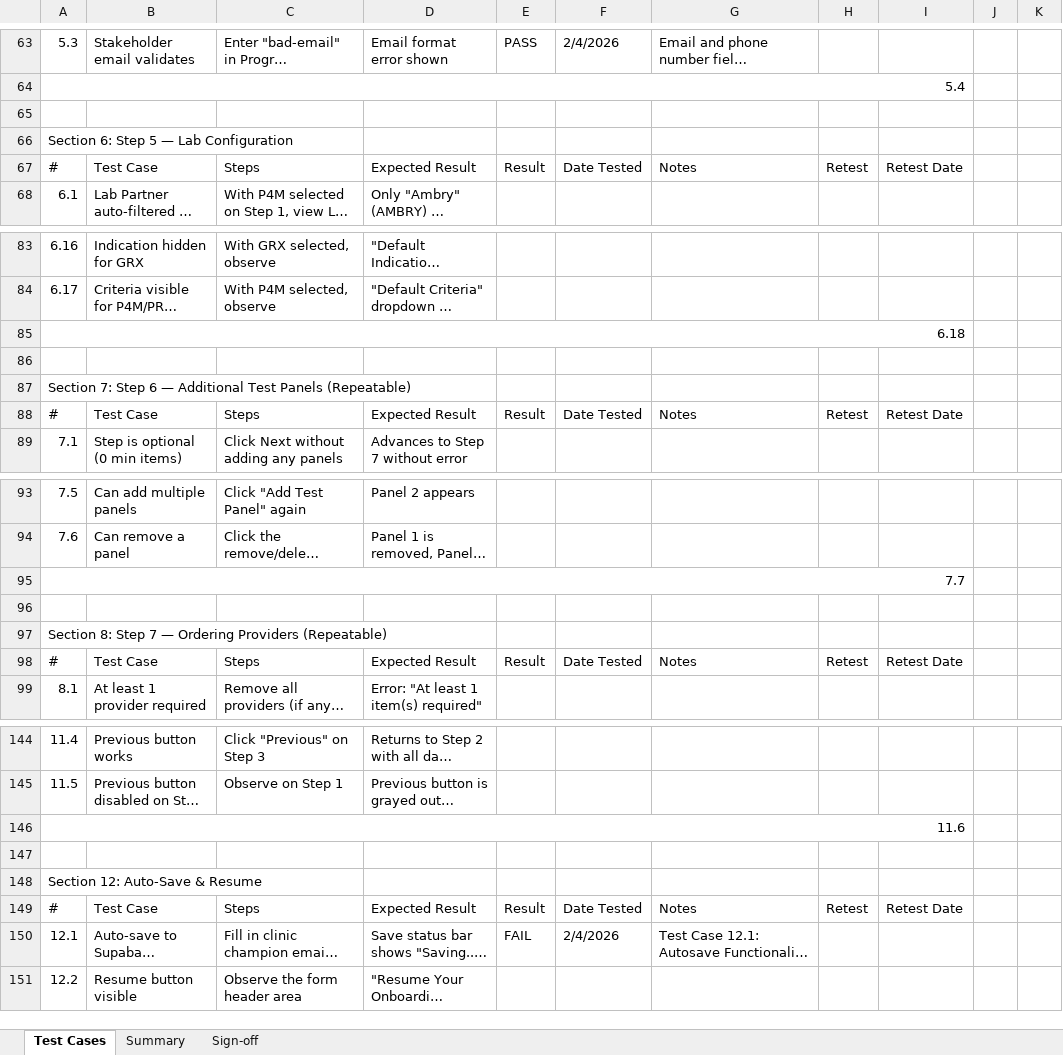
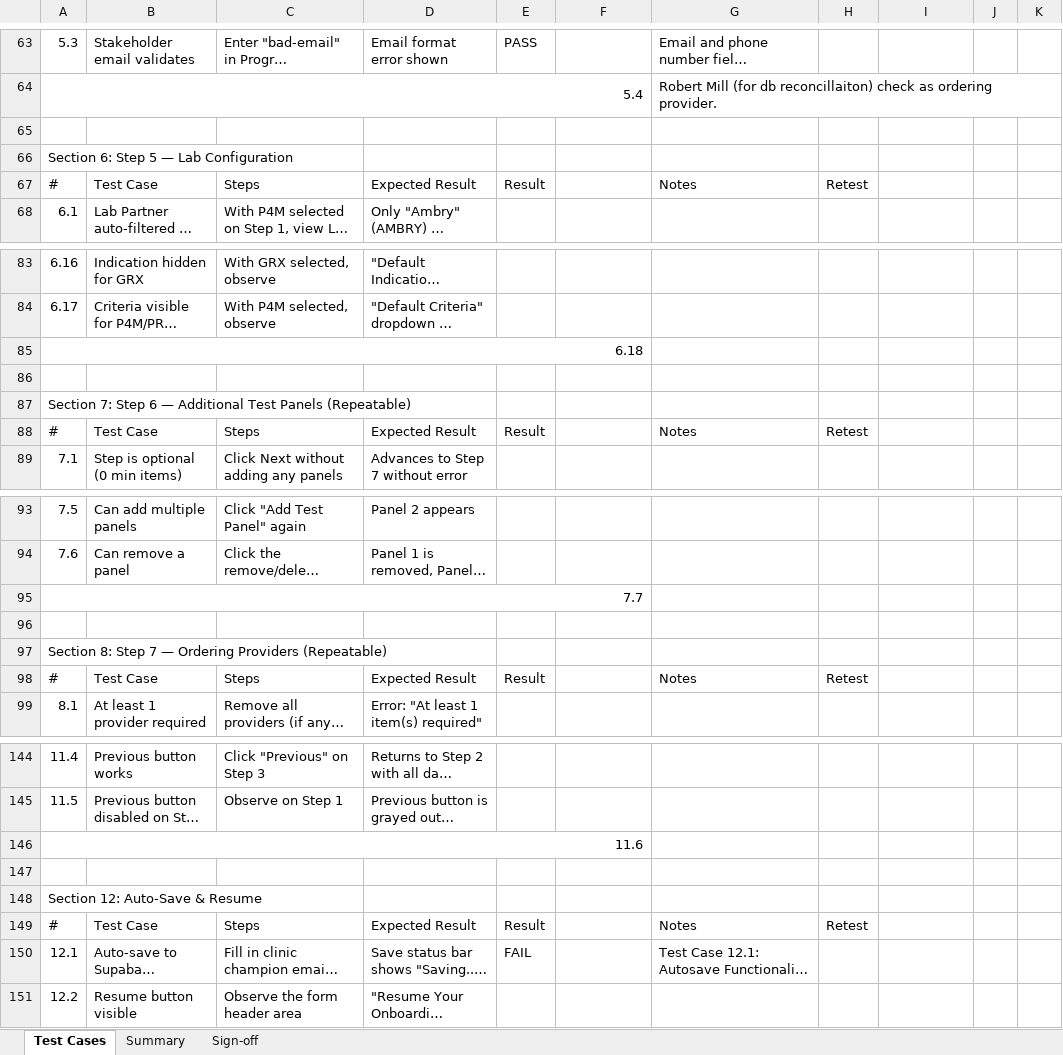
Before and after one commit to glewis05/propel-onboarding-form, an Excel workbook: docs/UAT-TEST-SET.xlsx, sheet Test Cases, drawn as a sheet; only a part is shown, gaps mark what is left out; long unchanged cells end in …; values as stored, in another font and other column widths than the file's, no cell formats; conditional formats not drawn; the diff covers the shown part only; the diff names each change by its address in the sheet, - before the commit and + after, or states it on an @@ line.

```diff
--- a/docs/UAT-TEST-SET.xlsx (sheet Test Cases)
+++ b/docs/UAT-TEST-SET.xlsx (sheet Test Cases)
-F63: 2/4/2026
+F63: (empty)
-A64:I64 merged
+A64:F64 merged
-G64: (empty)
+G64: Robert Mill (for db reconcillaiton) check as ordering provider.
-F67: Date Tested
+F67: (empty)
-I67: Retest Date
+I67: (empty)
-A85:I85 merged
+A85:F85 merged
-F88: Date Tested
+F88: (empty)
-I88: Retest Date
+I88: (empty)
-A95:I95 merged
+A95:F95 merged
-F98: Date Tested
+F98: (empty)
-I98: Retest Date
+I98: (empty)
-A146:I146 merged
+A146:F146 merged
-F149: Date Tested
+F149: (empty)
-I149: Retest Date
+I149: (empty)
-F150: 2/4/2026
+F150: (empty)
```
Also changed, not shown: 76 edited cells and merged cells elsewhere in this sheet, cell formats.
